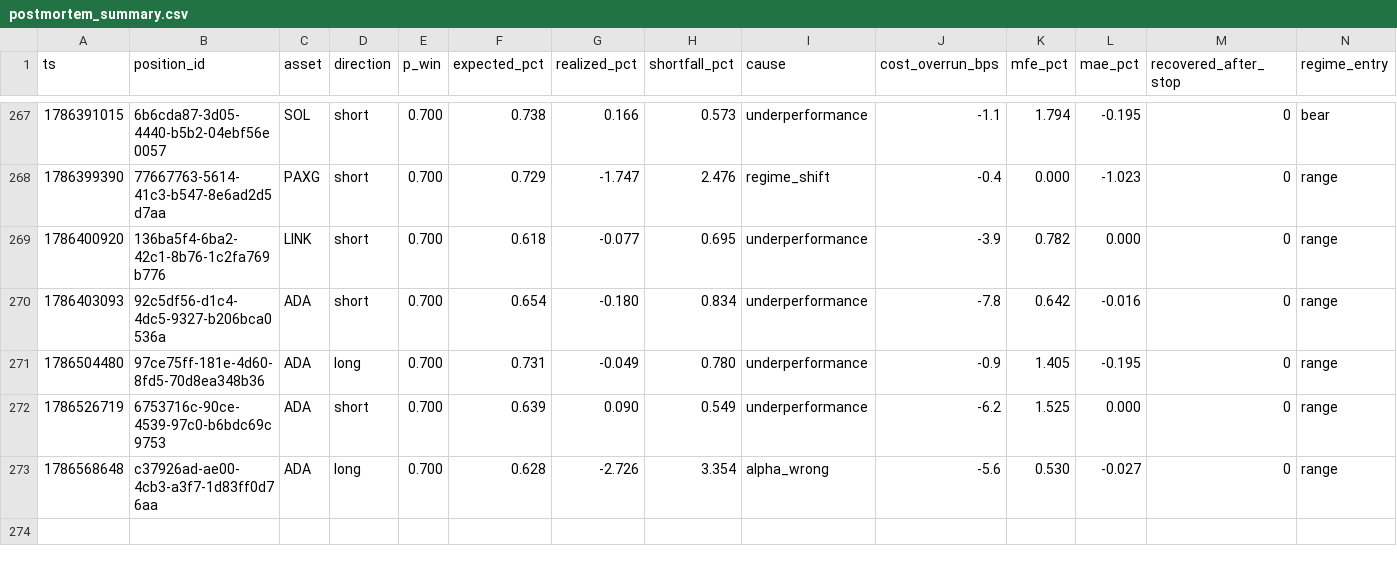
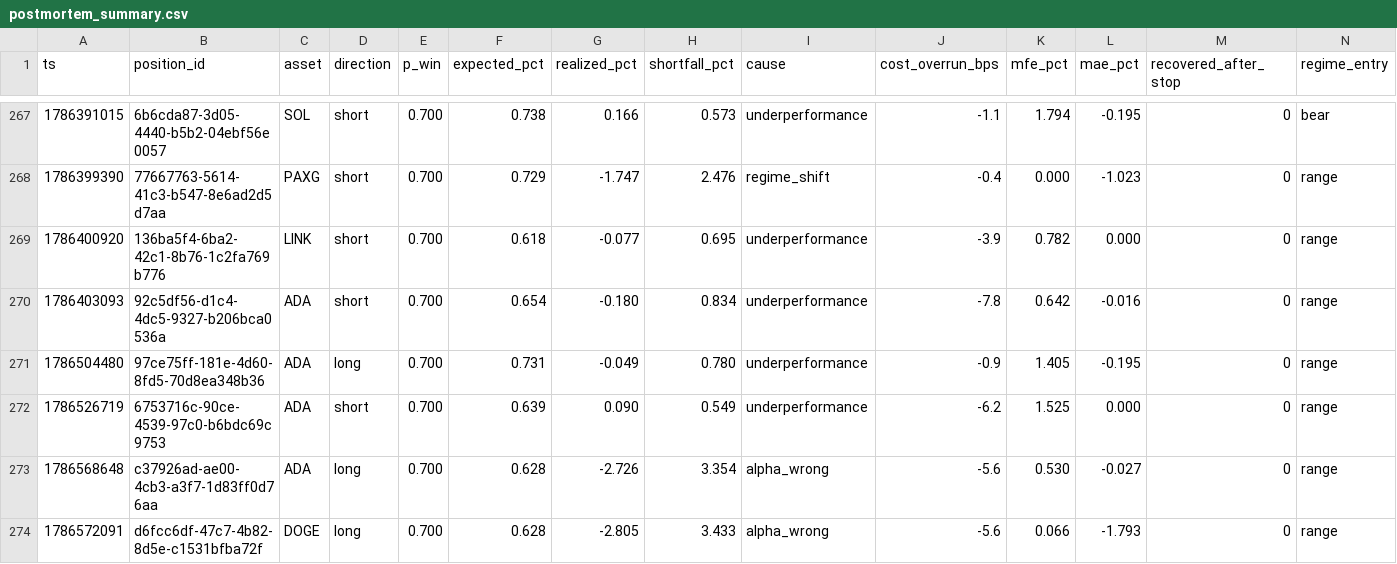
Before and after one commit to jrigoni35-gif/liquiditybot_ab, a CSV file: sessions/pc-live/postmortem_summary.csv, drawn as a sheet; only a part is shown, gaps mark what is left out; rows hold the shown columns only; the diff names each change by its address in the sheet, - before the commit and + after, or states it on an @@ line.

Commit message:
telemetry: sidecar backup @ 21769fb8 (10350 rows, pc-live)

```diff
--- a/sessions/pc-live/postmortem_summary.csv
+++ b/sessions/pc-live/postmortem_summary.csv
+row 274: 1786572091 | d6fcc6df-47c7-4b82-8d5e-c1531bfba72f | DOGE | long | 0.700 | 0.628 | -2.805 | 3.433 | alpha_wrong | -5.6 | 0.066 | -1.793 | 0 | range
```
Also changed, not shown: 7 other files.
